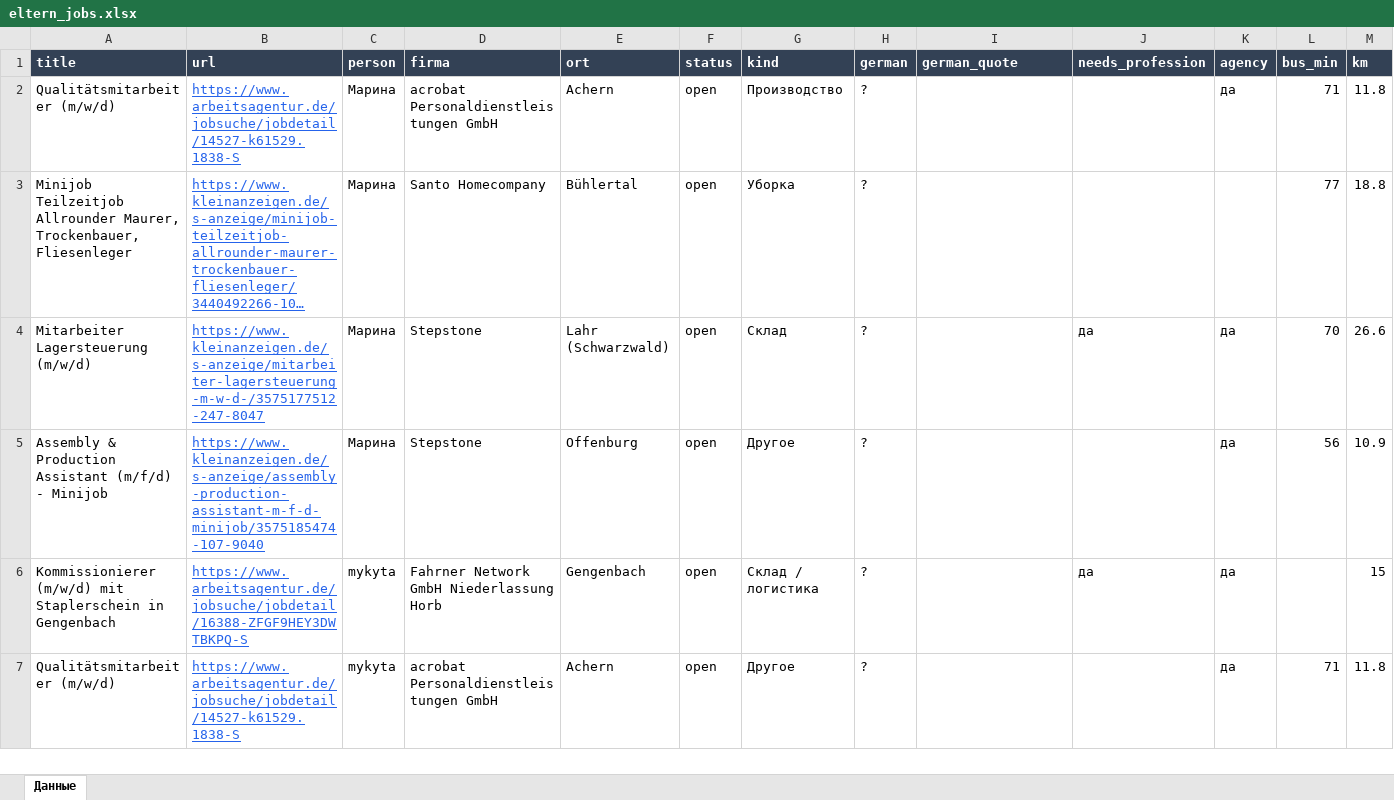
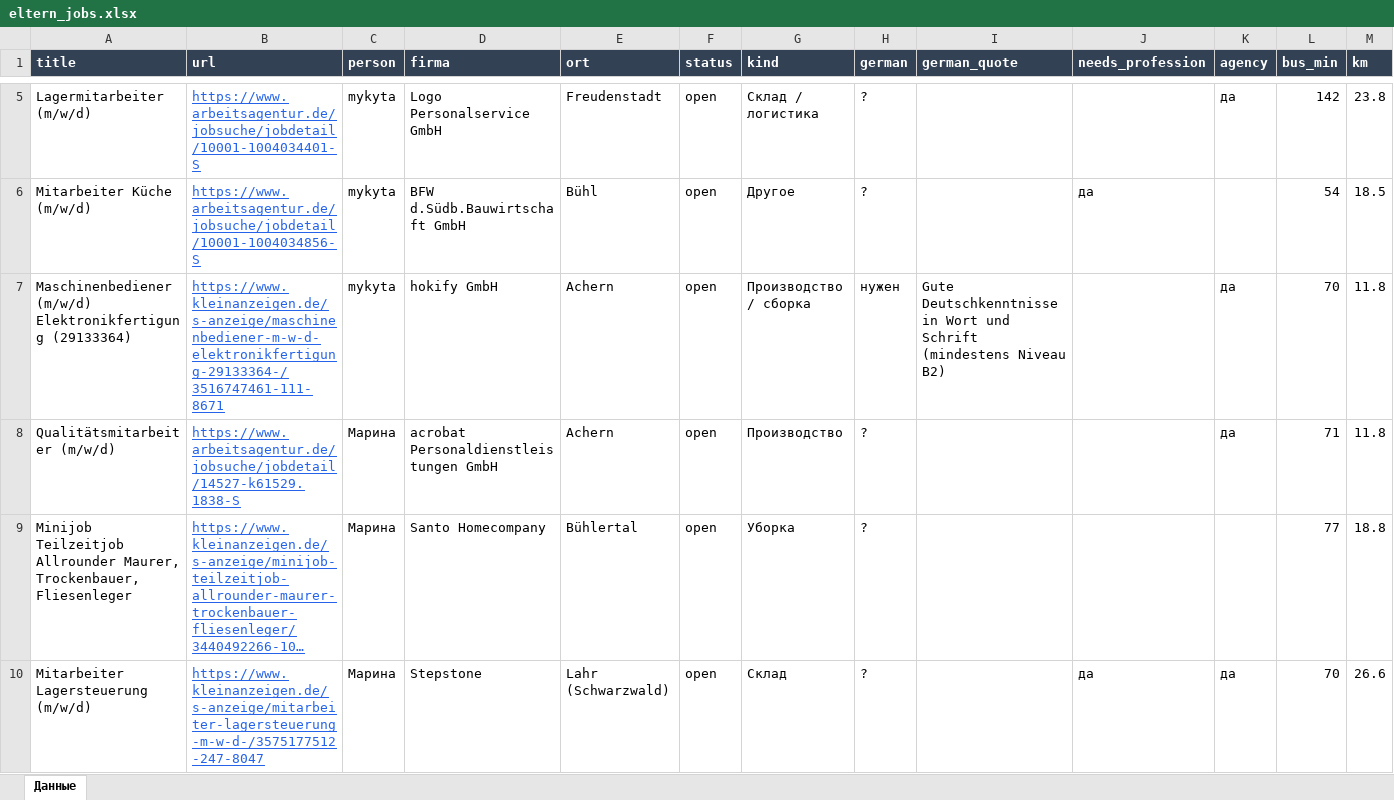
Before and after one commit to Nevrox228/wohnung-og, an Excel workbook: data/eltern_jobs.xlsx, sheet Данные, drawn as a sheet; only a part is shown, gaps mark what is left out; the shorter side is filled out with more unchanged rows; long unchanged cells end in …; values as stored, in another font and other column widths than the file's, no borders; rows hold the shown columns only; the diff covers the shown part only; the diff names each change by its address in the sheet, - before the commit and + after, or states it on an @@ line.

```diff
--- a/data/eltern_jobs.xlsx (sheet Данные)
+++ b/data/eltern_jobs.xlsx (sheet Данные)
+row 5: Lagermitarbeiter (m/w/d) | https://www.arbeitsagentur.de/jobsuche/jobdetail/10001-1004034401-S | mykyta | Logo Personalservice GmbH | Freudenstadt | open | Склад / логистика | ? |  |  | да | 142 | 23.8
+row 6: Mitarbeiter Küche (m/w/d) | https://www.arbeitsagentur.de/jobsuche/jobdetail/10001-1004034856-S | mykyta | BFW d.Südb.Bauwirtschaft GmbH | Bühl | open | Другое | ? |  | да |  | 54 | 18.5
+row 7: Maschinenbediener (m/w/d) Elektronikfertigung (29133364) | https://www.kleinanzeigen.de/s-anzeige/maschinenbediener-m-w-d-elektronikfertigung-29133364-/3516747461-111-8671 | mykyta | hokify GmbH | Achern | open | Производство / сборка | нужен | Gute Deutschkenntnisse in Wort und Schrift (mindestens Niveau B2) |  | да | 70 | 11.8
```
Also changed, not shown: 3 added rows elsewhere in this sheet, data/olya_jobs.xlsx, data/werk_jobs.xlsx, 10 other files.
